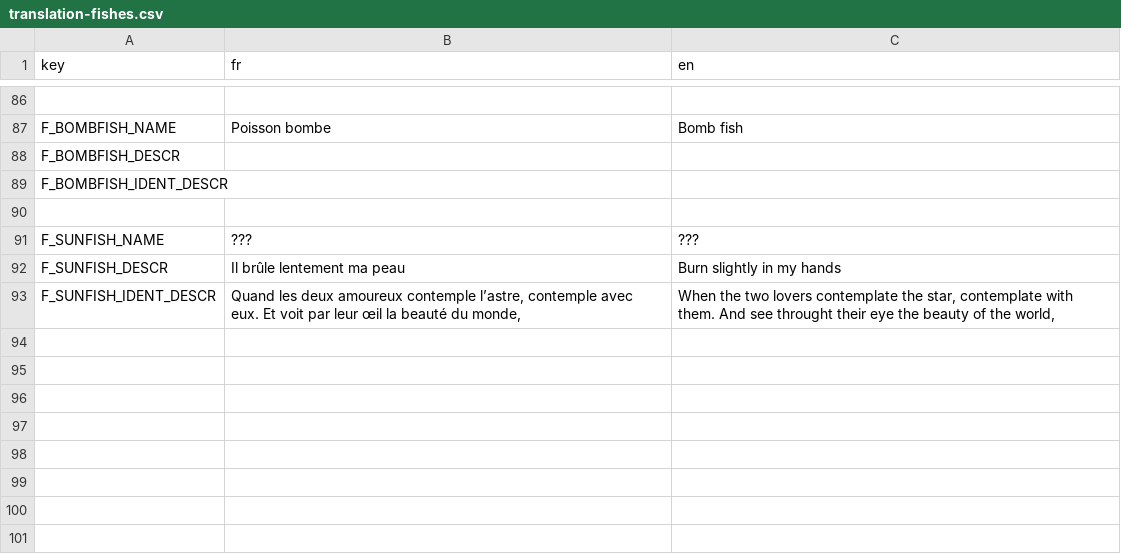
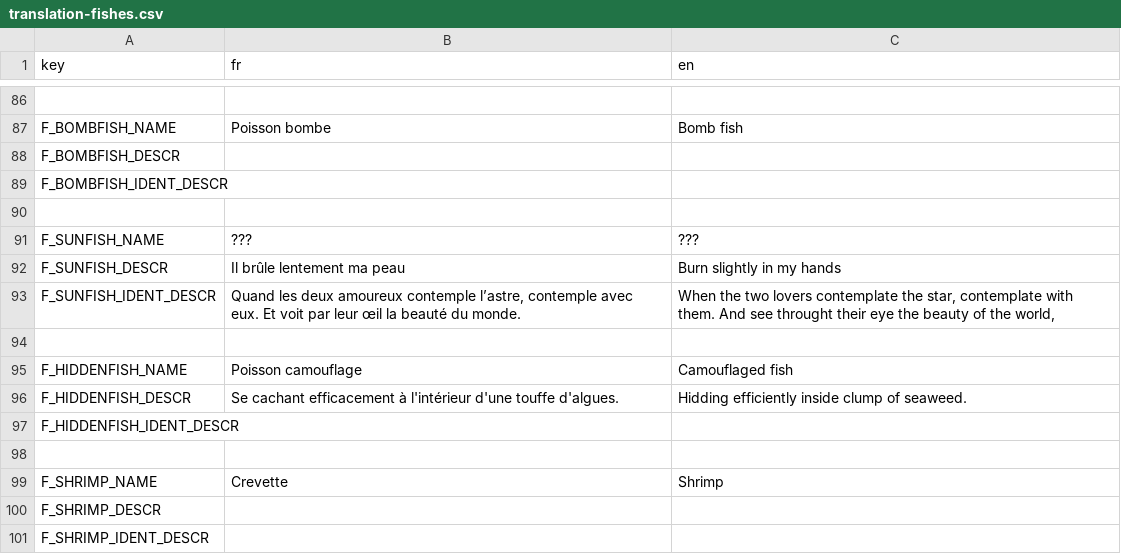
Before and after one commit to Patobeurre/godot-fishing-game, a CSV file: translation/translation-fishes.csv, drawn as a sheet; only a part is shown, gaps mark what is left out.

Commit message:
new fishes
-add shrimp and hiddenfish
-improve stelle assets look

```diff
--- a/translation/translation-fishes.csv
+++ b/translation/translation-fishes.csv
@@ -92,2 +92,10 @@ F_SUNFISH_NAME;???;???
 F_SUNFISH_DESCR;Il brûle lentement ma peau;Burn slightly in my hands
-F_SUNFISH_IDENT_DESCR;Quand les deux amoureux contemple l’astre, contemple avec eux. Et voit par leur œil la beauté du monde,;When the two lovers contemplate the star, contemplate with them. And see throught their eye the beauty of the world,
+F_SUNFISH_IDENT_DESCR;Quand les deux amoureux contemple l’astre, contemple avec eux. Et voit par leur œil la beauté du monde.;When the two lovers contemplate the star, contemplate with them. And see throught their eye the beauty of the world,
+;;
+F_HIDDENFISH_NAME;Poisson camouflage;Camouflaged fish
+F_HIDDENFISH_DESCR;Se cachant efficacement à l'intérieur d'une touffe d'algues.;Hidding efficiently inside clump of seaweed.
+F_HIDDENFISH_IDENT_DESCR;;
+;;
+F_SHRIMP_NAME;Crevette;Shrimp
+F_SHRIMP_DESCR;;
+F_SHRIMP_IDENT_DESCR;;
```
Also changed, not shown: 23 other files.
